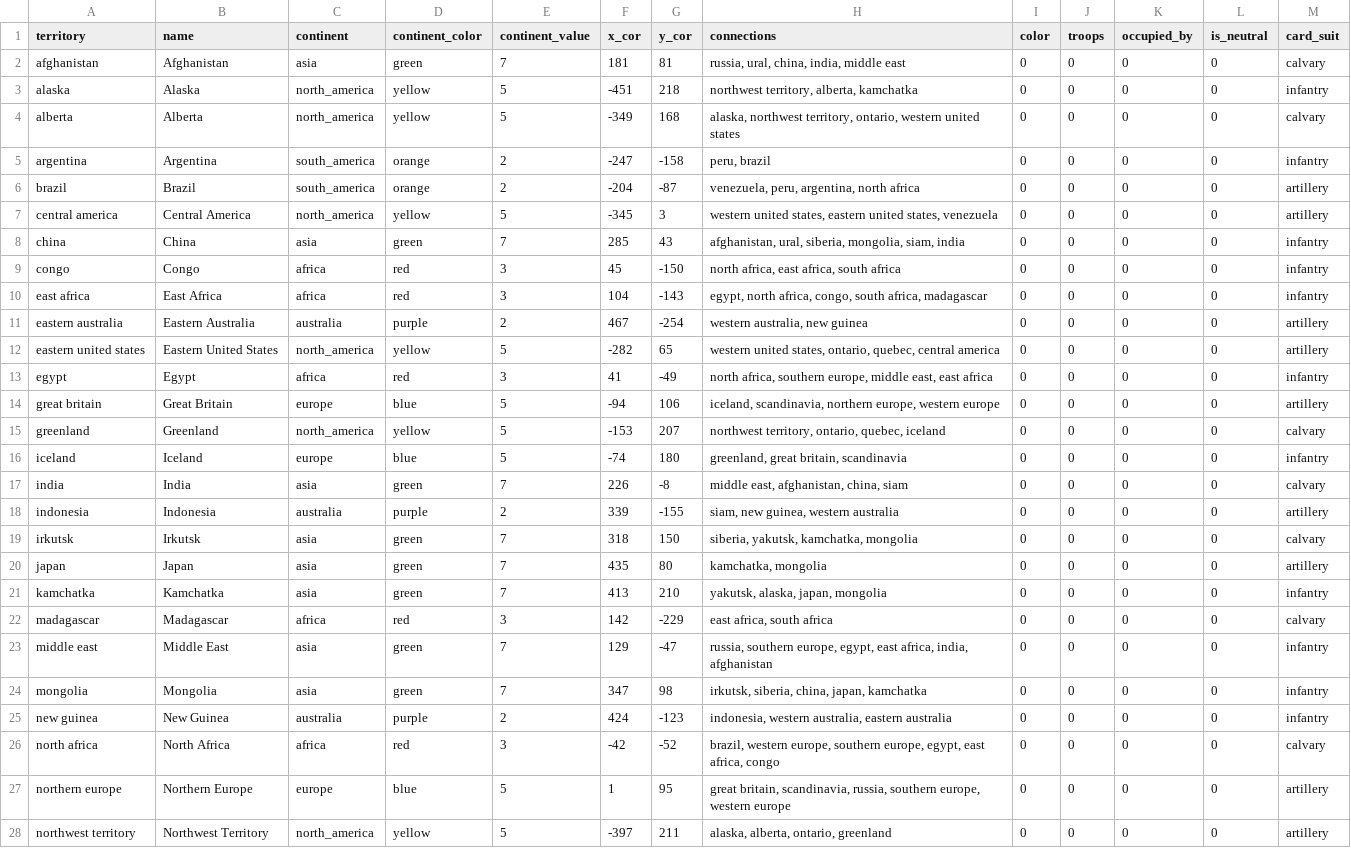
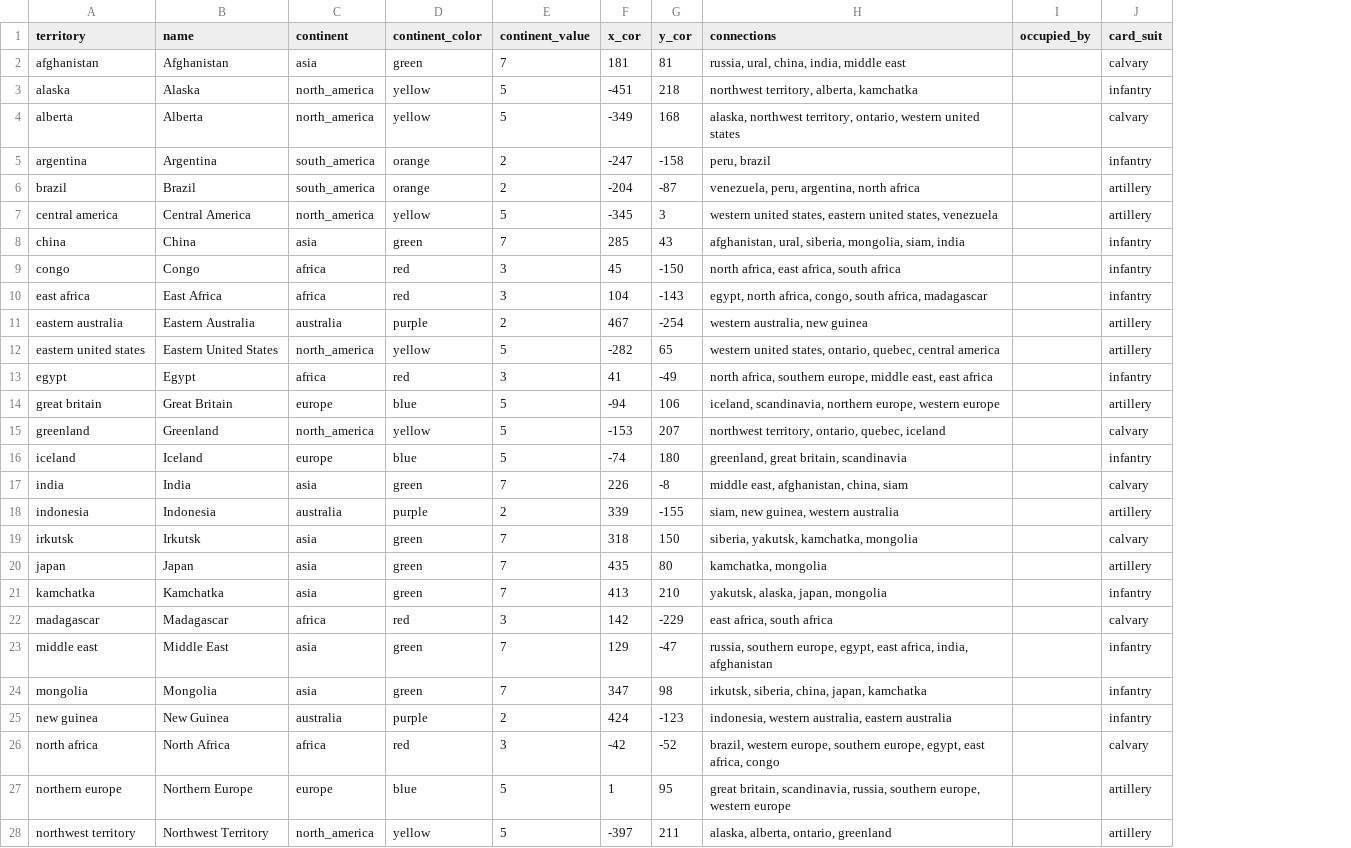
Before and after one commit to johnwrambo/Risk, a CSV file: database/game_data.csv, drawn as a sheet; only a part is shown; removed rows and columns are numbered as before the commit, all else as after; the diff covers the shown part only; the diff names each change by its address in the sheet, - before the commit and + after, or states it on an @@ line.

```diff
--- a/database/game_data.csv
+++ b/database/game_data.csv
-column I (color), rows 2-28: all 0
-column J (troops), rows 2-28: all 0
-column L (is_neutral), rows 2-28: all 0
-I2:I28 (occupied_by): 0
+I2:I28 (occupied_by): (empty)
```
Also changed, not shown: 15 edited cells elsewhere in this file, 13 other files.
